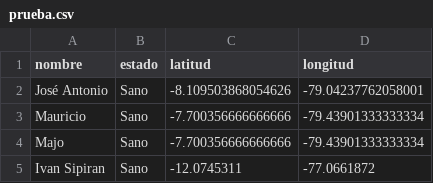
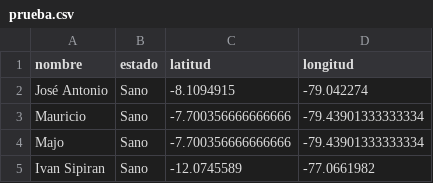
Before and after one commit to ivansipiran/v4l2-camera, a CSV file: prueba.csv, drawn as a sheet.

Commit message:
file

```diff
--- a/prueba.csv
+++ b/prueba.csv
@@ -1,5 +1,5 @@
 nombre,estado,latitud,longitud
-"José Antonio",Sano,-8.109503868054626,-79.04237762058001
+"José Antonio",Sano,-8.1094915,-79.042274
 Mauricio,Sano,-7.700356666666666,-79.43901333333334
 Majo,Sano,-7.700356666666666,-79.43901333333334
-"Ivan Sipiran",Sano,-12.0745311,-77.0661872
+"Ivan Sipiran",Sano,-12.0745589,-77.0661982
```
